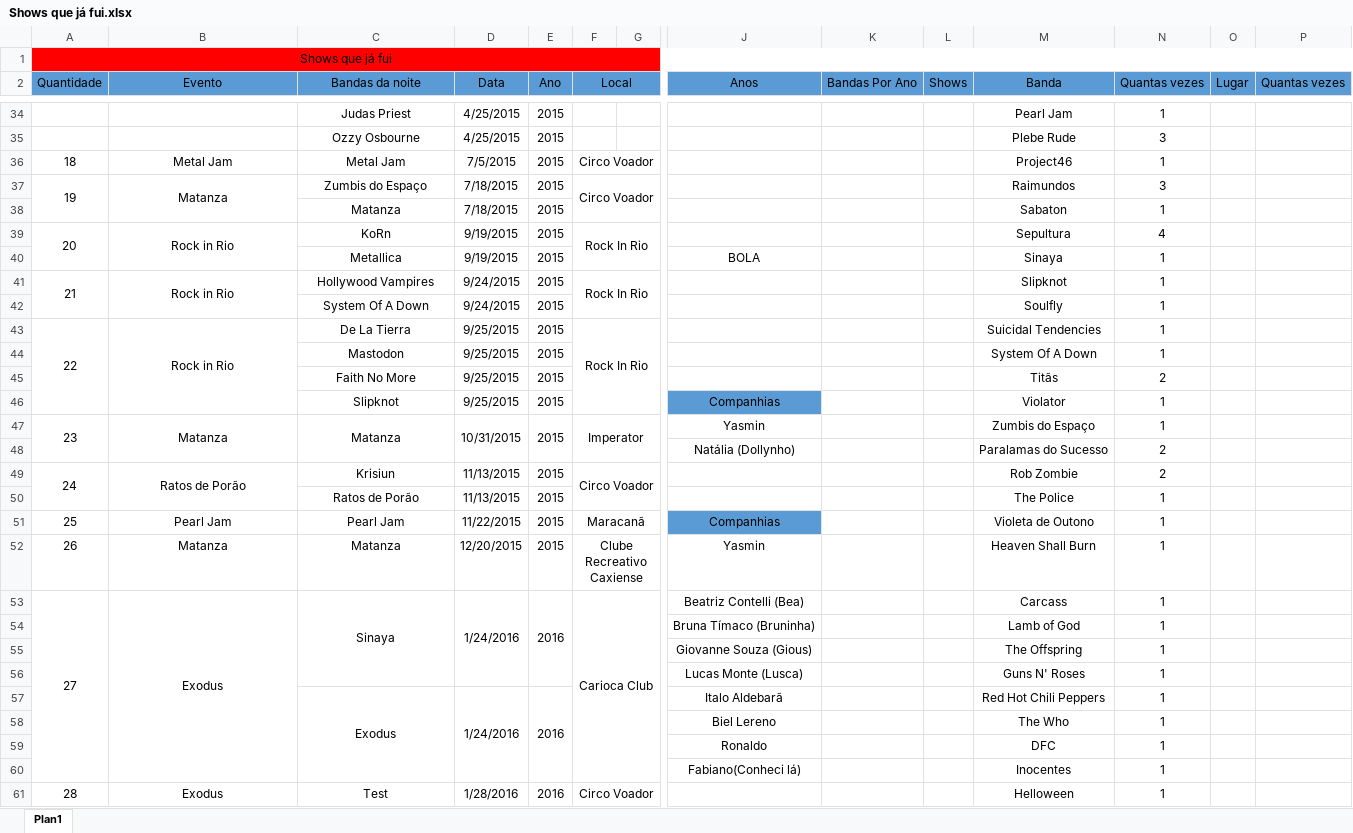
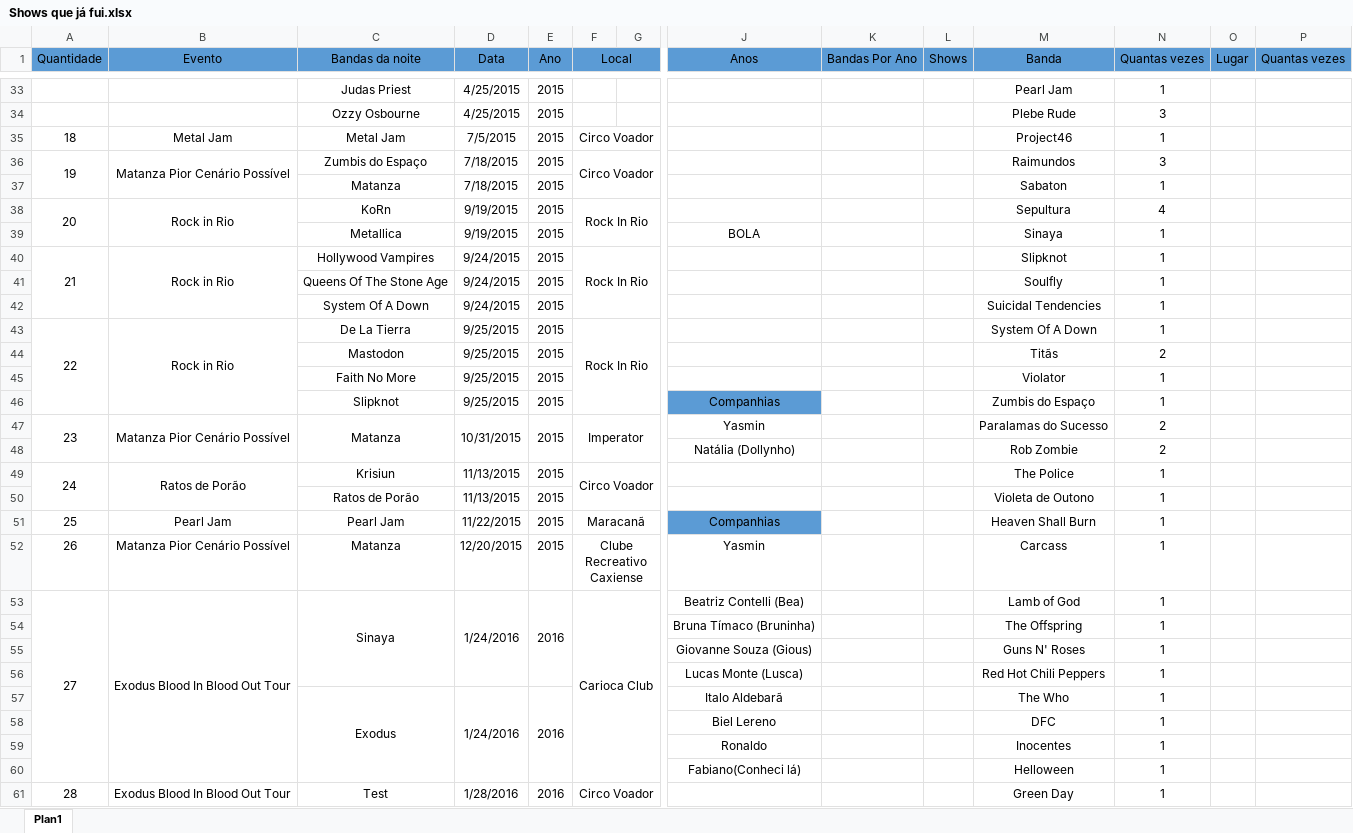
Before and after one commit to henriquebafilho/Shows, an Excel workbook: Shows que já fui.xlsx, sheet Plan1, drawn as a sheet; only a part is shown, gaps mark what is left out; values as stored, in another font and other column widths than the file's, no borders; removed rows and columns are numbered as before the commit, all else as after; rows hold the shown columns only; the diff covers the shown part only; the diff names each change by its address in the sheet, - before the commit and + after, or states it on an @@ line.

```diff
--- a/Shows que já fui.xlsx (sheet Plan1)
+++ b/Shows que já fui.xlsx (sheet Plan1)
-row 1: Shows que já fui
-B36 (Evento): Matanza
+B36 (Evento): Matanza Pior Cenário Possível
-C41 (Bandas da noite): System Of A Down
+C41 (Bandas da noite): Queens Of The Stone Age
+row 42:  |  | System Of A Down | 9/24/2015 | 2015 |  |  |  |  |  | Suicidal Tendencies | 1
-M43 (Banda): Suicidal Tendencies
+M43 (Banda): System Of A Down
-row 44:  |  | Mastodon | 9/25/2015 | 2015 |  |  |  |  |  | System Of A Down | 1
-C44 (Bandas da noite): Faith No More
+C44 (Bandas da noite): Mastodon
+row 45:  |  | Faith No More | 9/25/2015 | 2015 |  |  |  |  |  | Violator | 1
-M46 (Banda): Violator
+M46 (Banda): Zumbis do Espaço
-B47 (Evento): Matanza
+B47 (Evento): Matanza Pior Cenário Possível
-M47 (Banda): Zumbis do Espaço
+M47 (Banda): Paralamas do Sucesso
-N47 (Quantas vezes): 1
+N47 (Quantas vezes): 2
-M48 (Banda): Paralamas do Sucesso
+M48 (Banda): Rob Zombie
-M49 (Banda): Rob Zombie
+M49 (Banda): The Police
-N49 (Quantas vezes): 2
+N49 (Quantas vezes): 1
-M50 (Banda): The Police
+M50 (Banda): Violeta de Outono
-M51 (Banda): Violeta de Outono
+M51 (Banda): Heaven Shall Burn
-B52 (Evento): Matanza
+B52 (Evento): Matanza Pior Cenário Possível
-M52 (Banda): Heaven Shall Burn
+M52 (Banda): Carcass
-B53 (Evento): Exodus
+B53 (Evento): Exodus Blood In Blood Out Tour
-M53 (Banda): Carcass
+M53 (Banda): Lamb of God
-M54 (Banda): Lamb of God
+M54 (Banda): The Offspring
-M55 (Banda): The Offspring
+M55 (Banda): Guns N' Roses
-M56 (Banda): Guns N' Roses
+M56 (Banda): Red Hot Chili Peppers
-M57 (Banda): Red Hot Chili Peppers
+M57 (Banda): The Who
-M58 (Banda): The Who
+M58 (Banda): DFC
-M59 (Banda): DFC
+M59 (Banda): Inocentes
-M60 (Banda): Inocentes
+M60 (Banda): Helloween
-B61 (Evento): Exodus
+B61 (Evento): Exodus Blood In Blood Out Tour
-M61 (Banda): Helloween
+M61 (Banda): Green Day
```
Also changed, not shown: 3 added rows and 16 edited cells elsewhere in this sheet, formulas that keep their value.
